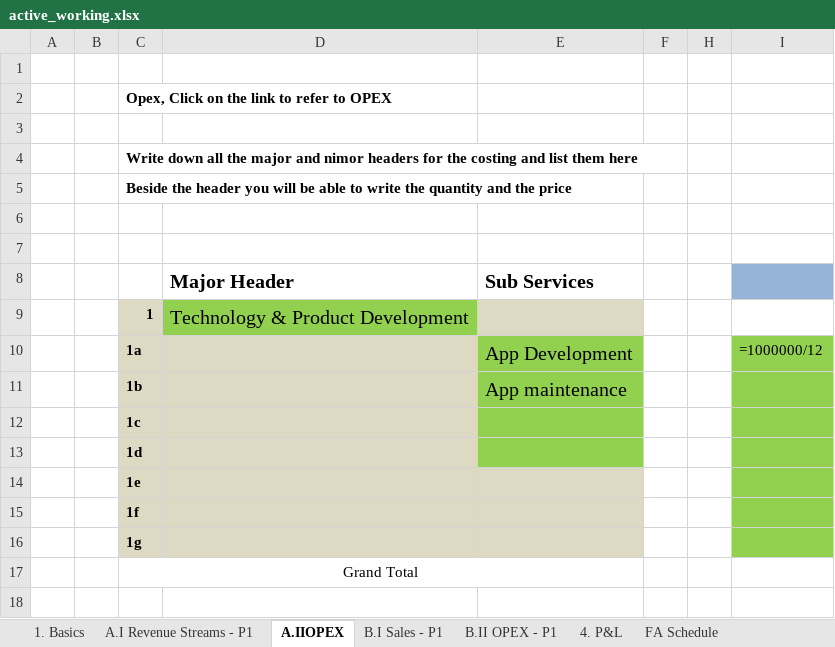
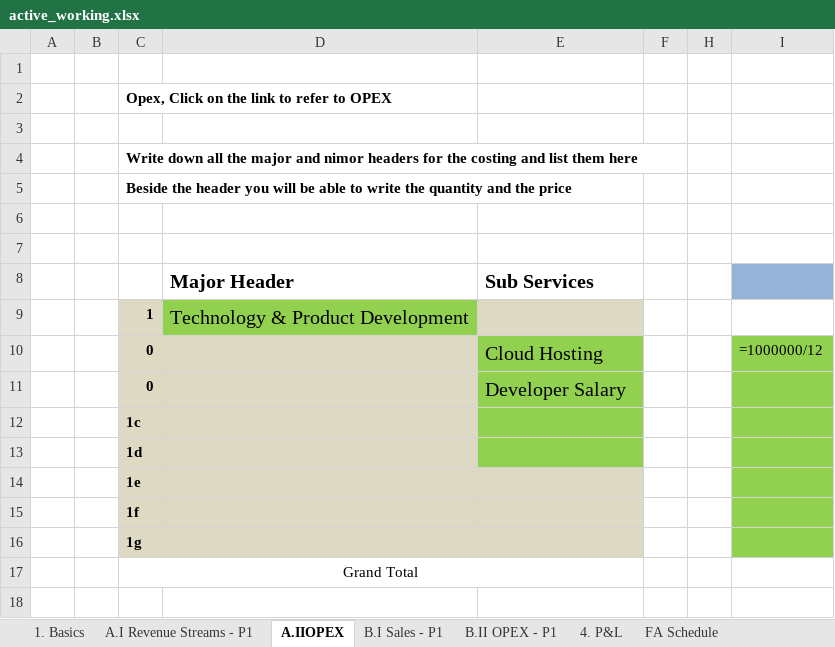
Before and after one commit to Babblu9/oneasy, an Excel workbook: excel-templates/active_working.xlsx, sheet A.IIOPEX, drawn as a sheet; only a part is shown; values as stored, in another font and other column widths than the file's, no borders; formulas without a stored value are shown as written; the diff names each change by its address in the sheet, - before the commit and + after, or states it on an @@ line.

```diff
--- a/excel-templates/active_working.xlsx (sheet A.IIOPEX)
+++ b/excel-templates/active_working.xlsx (sheet A.IIOPEX)
-C10: 1a
+C10: 0
-E10: App Development
+E10: Cloud Hosting
-C11: 1b
+C11: 0
-E11: App maintenance
+E11: Developer Salary
```
Also changed, not shown: sheet 1. Basics, sheet A.I Revenue Streams - P1, hidden cells, 1 other file.
